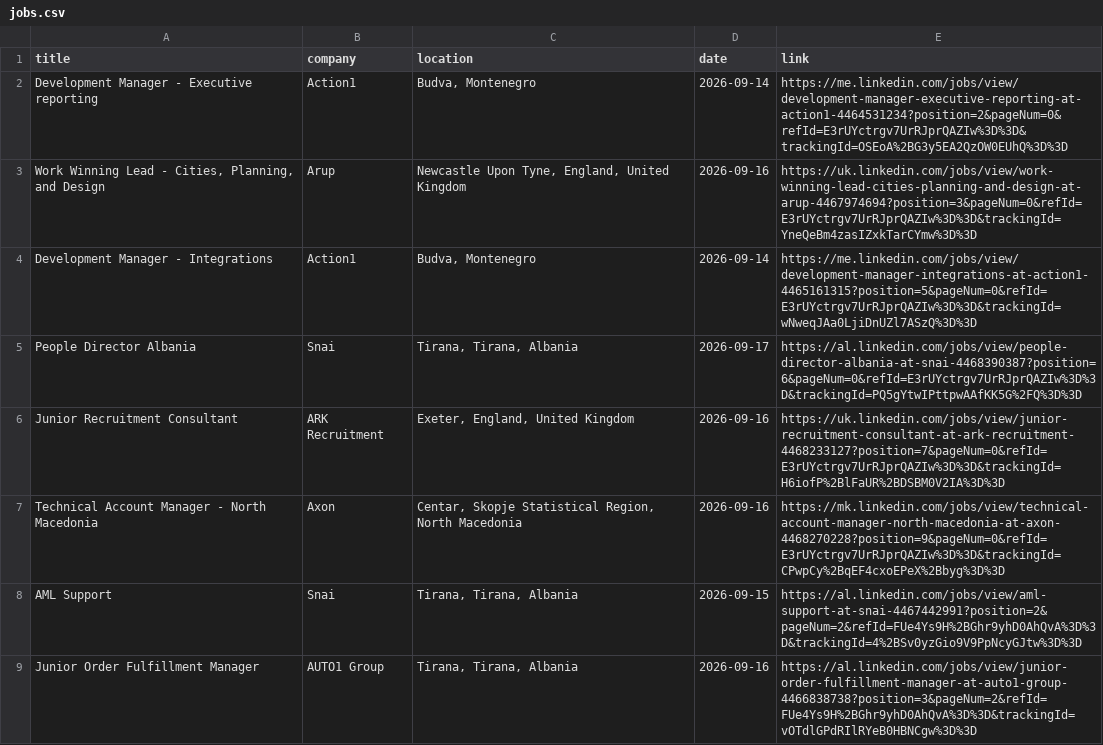
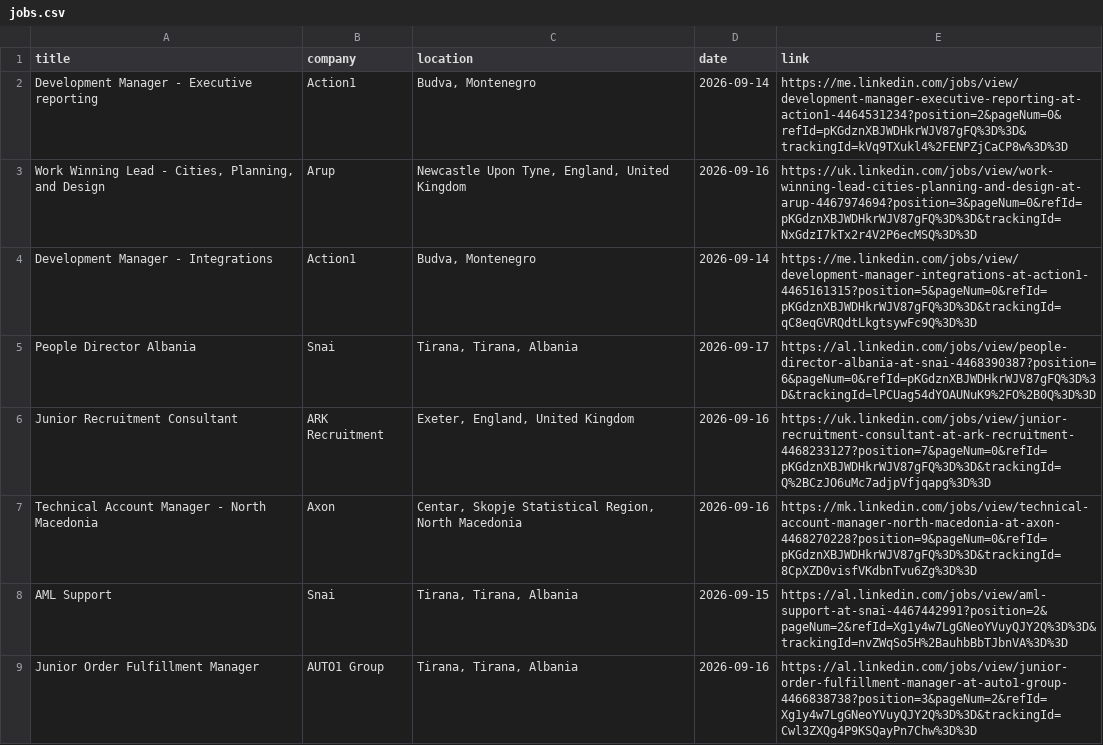
Before and after one commit to DaliaMuj/LinkedIn-Job-Tracker, a CSV file: data/jobs.csv, drawn as a sheet; only a part is shown; the diff covers the shown part only.

```diff
--- a/data/jobs.csv
+++ b/data/jobs.csv
@@ -1,9 +1,9 @@
 title,company,location,date,link
-Development Manager - Executive reporting,Action1,"Budva, Montenegro",2026-09-14,https://me.linkedin.com/jobs/view/development-manager-executive-reporting-at-action1-4464531234?position=2&pageNum=0&refId=E3rUYctrgv7UrRJprQAZIw%3D%3D&trackingId=OSEoA%2BG3y5EA2QzOW0EUhQ%3D%3D
-"Work Winning Lead - Cities, Planning, and Design",Arup,"Newcastle Upon Tyne, England, United Kingdom",2026-09-16,https://uk.linkedin.com/jobs/view/work-winning-lead-cities-planning-and-design-at-arup-4467974694?position=3&pageNum=0&refId=E3rUYctrgv7UrRJprQAZIw%3D%3D&trackingId=YneQeBm4zasIZxkTarCYmw%3D%3D
-Development Manager - Integrations,Action1,"Budva, Montenegro",2026-09-14,https://me.linkedin.com/jobs/view/development-manager-integrations-at-action1-4465161315?position=5&pageNum=0&refId=E3rUYctrgv7UrRJprQAZIw%3D%3D&trackingId=wNweqJAa0LjiDnUZl7ASzQ%3D%3D
-People Director Albania,Snai,"Tirana, Tirana, Albania",2026-09-17,https://al.linkedin.com/jobs/view/people-director-albania-at-snai-4468390387?position=6&pageNum=0&refId=E3rUYctrgv7UrRJprQAZIw%3D%3D&trackingId=PQ5gYtwIPttpwAAfKK5G%2FQ%3D%3D
-Junior Recruitment Consultant,ARK Recruitment,"Exeter, England, United Kingdom",2026-09-16,https://uk.linkedin.com/jobs/view/junior-recruitment-consultant-at-ark-recruitment-4468233127?position=7&pageNum=0&refId=E3rUYctrgv7UrRJprQAZIw%3D%3D&trackingId=H6iofP%2BlFaUR%2BDSBM0V2IA%3D%3D
-Technical Account Manager - North Macedonia,Axon,"Centar, Skopje Statistical Region, North Macedonia",2026-09-16,https://mk.linkedin.com/jobs/view/technical-account-manager-north-macedonia-at-axon-4468270228?position=9&pageNum=0&refId=E3rUYctrgv7UrRJprQAZIw%3D%3D&trackingId=CPwpCy%2BqEF4cxoEPeX%2Bbyg%3D%3D
-AML Support,Snai,"Tirana, Tirana, Albania",2026-09-15,https://al.linkedin.com/jobs/view/aml-support-at-snai-4467442991?position=2&pageNum=2&refId=FUe4Ys9H%2BGhr9yhD0AhQvA%3D%3D&trackingId=4%2BSv0yzGio9V9PpNcyGJtw%3D%3D
-Junior Order Fulfillment Manager,AUTO1 Group,"Tirana, Tirana, Albania",2026-09-16,https://al.linkedin.com/jobs/view/junior-order-fulfillment-manager-at-auto1-group-4466838738?position=3&pageNum=2&refId=FUe4Ys9H%2BGhr9yhD0AhQvA%3D%3D&trackingId=vOTdlGPdRIlRYeB0HBNCgw%3D%3D
+Development Manager - Executive reporting,Action1,"Budva, Montenegro",2026-09-14,https://me.linkedin.com/jobs/view/development-manager-executive-reporting-at-action1-4464531234?position=2&pageNum=0&refId=pKGdznXBJWDHkrWJV87gFQ%3D%3D&trackingId=kVq9TXukl4%2FENPZjCaCP8w%3D%3D
+"Work Winning Lead - Cities, Planning, and Design",Arup,"Newcastle Upon Tyne, England, United Kingdom",2026-09-16,https://uk.linkedin.com/jobs/view/work-winning-lead-cities-planning-and-design-at-arup-4467974694?position=3&pageNum=0&refId=pKGdznXBJWDHkrWJV87gFQ%3D%3D&trackingId=NxGdzI7kTx2r4V2P6ecMSQ%3D%3D
+Development Manager - Integrations,Action1,"Budva, Montenegro",2026-09-14,https://me.linkedin.com/jobs/view/development-manager-integrations-at-action1-4465161315?position=5&pageNum=0&refId=pKGdznXBJWDHkrWJV87gFQ%3D%3D&trackingId=qC8eqGVRQdtLkgtsywFc9Q%3D%3D
+People Director Albania,Snai,"Tirana, Tirana, Albania",2026-09-17,https://al.linkedin.com/jobs/view/people-director-albania-at-snai-4468390387?position=6&pageNum=0&refId=pKGdznXBJWDHkrWJV87gFQ%3D%3D&trackingId=lPCUag54dYOAUNuK9%2FO%2B0Q%3D%3D
+Junior Recruitment Consultant,ARK Recruitment,"Exeter, England, United Kingdom",2026-09-16,https://uk.linkedin.com/jobs/view/junior-recruitment-consultant-at-ark-recruitment-4468233127?position=7&pageNum=0&refId=pKGdznXBJWDHkrWJV87gFQ%3D%3D&trackingId=Q%2BCzJO6uMc7adjpVfjqapg%3D%3D
+Technical Account Manager - North Macedonia,Axon,"Centar, Skopje Statistical Region, North Macedonia",2026-09-16,https://mk.linkedin.com/jobs/view/technical-account-manager-north-macedonia-at-axon-4468270228?position=9&pageNum=0&refId=pKGdznXBJWDHkrWJV87gFQ%3D%3D&trackingId=8CpXZD0visfVKdbnTvu6Zg%3D%3D
+AML Support,Snai,"Tirana, Tirana, Albania",2026-09-15,https://al.linkedin.com/jobs/view/aml-support-at-snai-4467442991?position=2&pageNum=2&refId=Xg1y4w7LgGNeoYVuyQJY2Q%3D%3D&trackingId=nvZWqSo5H%2BauhbBbTJbnVA%3D%3D
+Junior Order Fulfillment Manager,AUTO1 Group,"Tirana, Tirana, Albania",2026-09-16,https://al.linkedin.com/jobs/view/junior-order-fulfillment-manager-at-auto1-group-4466838738?position=3&pageNum=2&refId=Xg1y4w7LgGNeoYVuyQJY2Q%3D%3D&trackingId=Cwl3ZXQg4P9KSQayPn7Chw%3D%3D
```
Also changed, not shown: 3 added rows, 5 removed rows and 23 edited cells elsewhere in this file.
